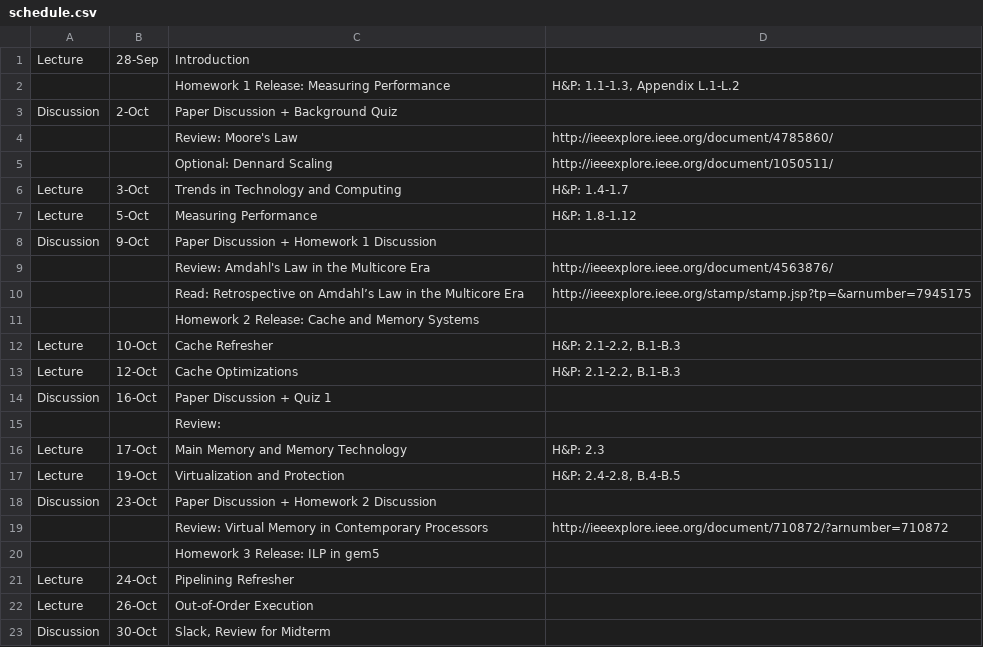
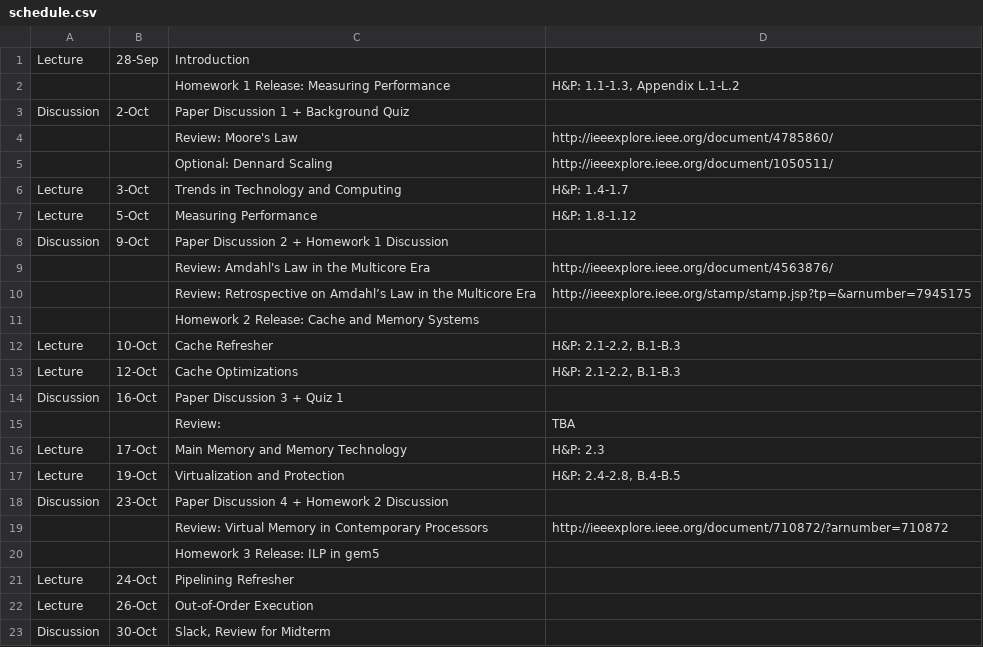
Before and after one commit to jlpteaching/ECS201A, a CSV file: syllabus/schedule.csv, drawn as a sheet; only a part is shown; the diff covers the shown part only.

Commit message:
Consistency on schedule, split tests on syllabus
Minor changes to make the paper discussions more consistent on the schedule. Split out the midterm and final portion into their own section. Will need to update those sections with more information in the future, especially regarding open/closed-book.

```diff
--- a/syllabus/schedule.csv
+++ b/syllabus/schedule.csv
@@ -2,3 +2,3 @@ Lecture,28-Sep,Introduction,
 ,,Homework 1 Release: Measuring Performance,"H&P: 1.1-1.3, Appendix L.1-L.2"
-Discussion,2-Oct,Paper Discussion + Background Quiz,
+Discussion,2-Oct,Paper Discussion 1 + Background Quiz,
 ,,Review: Moore's Law,http://ieeexplore.ieee.org/document/4785860/
@@ -7,5 +7,5 @@ Lecture,3-Oct,Trends in Technology and Computing,H&P: 1.4-1.7
 Lecture,5-Oct,Measuring Performance,H&P: 1.8-1.12
-Discussion,9-Oct,Paper Discussion + Homework 1 Discussion,
+Discussion,9-Oct,Paper Discussion 2 + Homework 1 Discussion,
 ,,Review: Amdahl's Law in the Multicore Era,http://ieeexplore.ieee.org/document/4563876/
-,,Read: Retrospective on Amdahl’s Law in the Multicore Era,http://ieeexplore.ieee.org/stamp/stamp.jsp?tp=&arnumber=7945175
+,,Review: Retrospective on Amdahl’s Law in the Multicore Era,http://ieeexplore.ieee.org/stamp/stamp.jsp?tp=&arnumber=7945175
 ,,Homework 2 Release: Cache and Memory Systems,
@@ -13,7 +13,7 @@ Lecture,10-Oct,Cache Refresher,"H&P: 2.1-2.2, B.1-B.3"
 Lecture,12-Oct,Cache Optimizations,"H&P: 2.1-2.2, B.1-B.3"
-Discussion,16-Oct,Paper Discussion + Quiz 1,
-,,Review:,
+Discussion,16-Oct,Paper Discussion 3 + Quiz 1,
+,,Review:,TBA
 Lecture,17-Oct,Main Memory and Memory Technology,H&P: 2.3
 Lecture,19-Oct,Virtualization and Protection,"H&P: 2.4-2.8, B.4-B.5"
-Discussion,23-Oct,Paper Discussion + Homework 2 Discussion,
+Discussion,23-Oct,Paper Discussion 4 + Homework 2 Discussion,
 ,,Review: Virtual Memory in Contemporary Processors,http://ieeexplore.ieee.org/document/710872/?arnumber=710872
```
Also changed, not shown: 7 edited cells elsewhere in this file, 1 other file.
